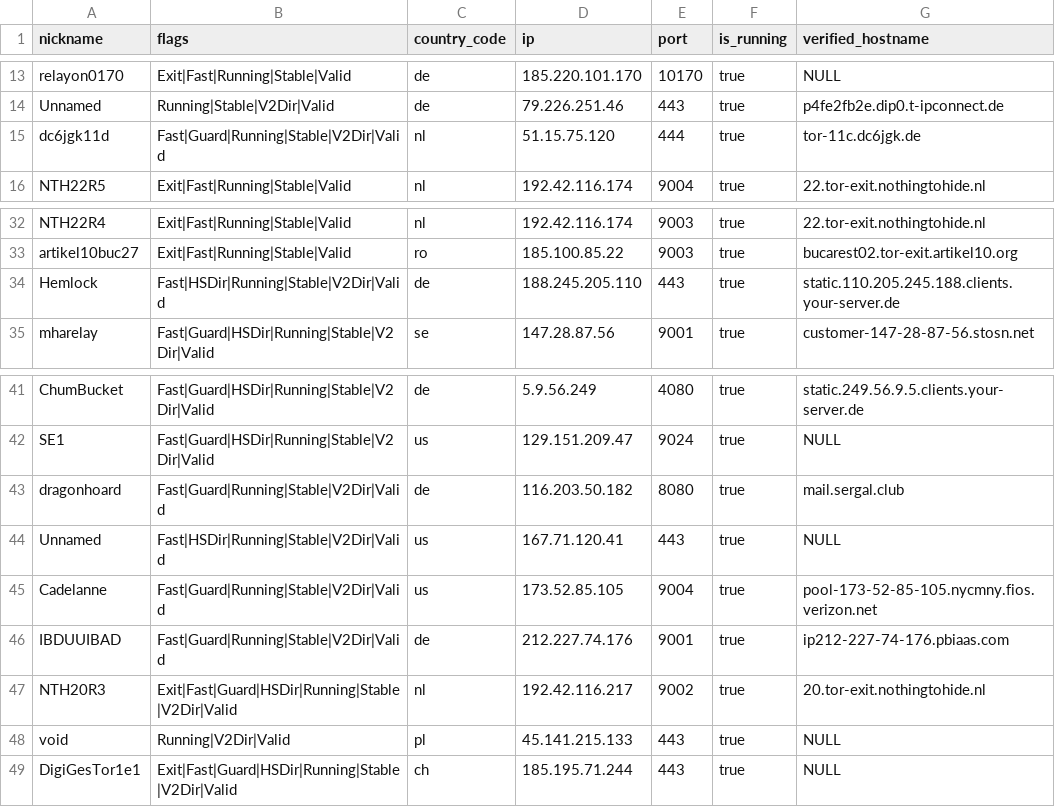
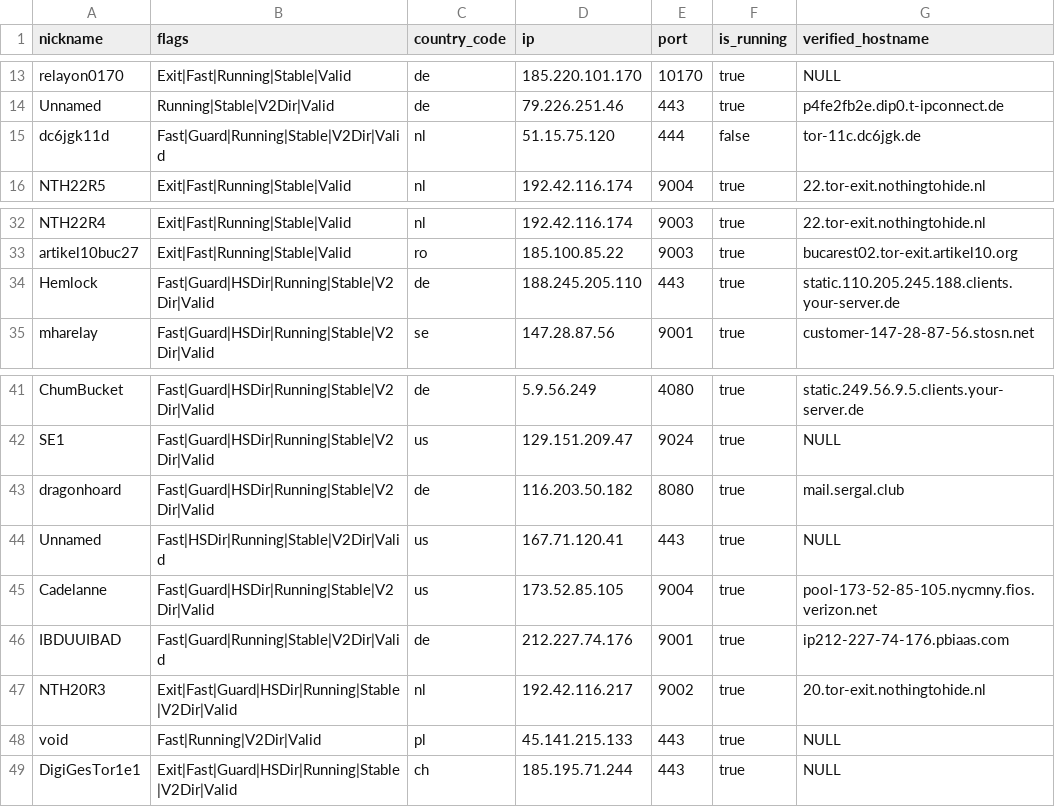
Before and after one commit to t-pol/123-test-abort, a CSV file: limited_to_50.csv, drawn as a sheet; only a part is shown, gaps mark what is left out.

```diff
--- a/limited_to_50.csv
+++ b/limited_to_50.csv
@@ -14,3 +14,3 @@
 "Unnamed","Running|Stable|V2Dir|Valid","de","79.226.251.46","443",true,"p4fe2fb2e.dip0.t-ipconnect.de"
-"dc6jgk11d","Fast|Guard|Running|Stable|V2Dir|Valid","nl","51.15.75.120","444",true,"tor-11c.dc6jgk.de"
+"dc6jgk11d","Fast|Guard|Running|Stable|V2Dir|Valid","nl","51.15.75.120","444",false,"tor-11c.dc6jgk.de"
 "NTH22R5","Exit|Fast|Running|Stable|Valid","nl","192.42.116.174","9004",true,"22.tor-exit.nothingtohide.nl"
@@ -33,3 +33,3 @@
 "artikel10buc27","Exit|Fast|Running|Stable|Valid","ro","185.100.85.22","9003",true,"bucarest02.tor-exit.artikel10.org"
-"Hemlock","Fast|HSDir|Running|Stable|V2Dir|Valid","de","188.245.205.110","443",true,"static.110.205.245.188.clients.your-server.de"
+"Hemlock","Fast|Guard|HSDir|Running|Stable|V2Dir|Valid","de","188.245.205.110","443",true,"static.110.205.245.188.clients.your-server.de"
 "mharelay","Fast|Guard|HSDir|Running|Stable|V2Dir|Valid","se","147.28.87.56","9001",true,"customer-147-28-87-56.stosn.net"
@@ -42,8 +42,8 @@
 "SE1","Fast|Guard|HSDir|Running|Stable|V2Dir|Valid","us","129.151.209.47","9024",true,"NULL"
-"dragonhoard","Fast|Guard|Running|Stable|V2Dir|Valid","de","116.203.50.182","8080",true,"mail.sergal.club"
+"dragonhoard","Fast|Guard|HSDir|Running|Stable|V2Dir|Valid","de","116.203.50.182","8080",true,"mail.sergal.club"
 "Unnamed","Fast|HSDir|Running|Stable|V2Dir|Valid","us","167.71.120.41","443",true,"NULL"
-"Cadelanne","Fast|Guard|Running|Stable|V2Dir|Valid","us","173.52.85.105","9004",true,"pool-173-52-85-105.nycmny.fios.verizon.net"
+"Cadelanne","Fast|Guard|HSDir|Running|Stable|V2Dir|Valid","us","173.52.85.105","9004",true,"pool-173-52-85-105.nycmny.fios.verizon.net"
 "IBDUUIBAD","Fast|Guard|Running|Stable|V2Dir|Valid","de","212.227.74.176","9001",true,"ip212-227-74-176.pbiaas.com"
 "NTH20R3","Exit|Fast|Guard|HSDir|Running|Stable|V2Dir|Valid","nl","192.42.116.217","9002",true,"20.tor-exit.nothingtohide.nl"
-"void","Running|V2Dir|Valid","pl","45.141.215.133","443",true,"NULL"
+"void","Fast|Running|V2Dir|Valid","pl","45.141.215.133","443",true,"NULL"
 "DigiGesTor1e1","Exit|Fast|Guard|HSDir|Running|Stable|V2Dir|Valid","ch","185.195.71.244","443",true,"NULL"
```
Also changed, not shown: tor_feed.csv, 1 other file.
